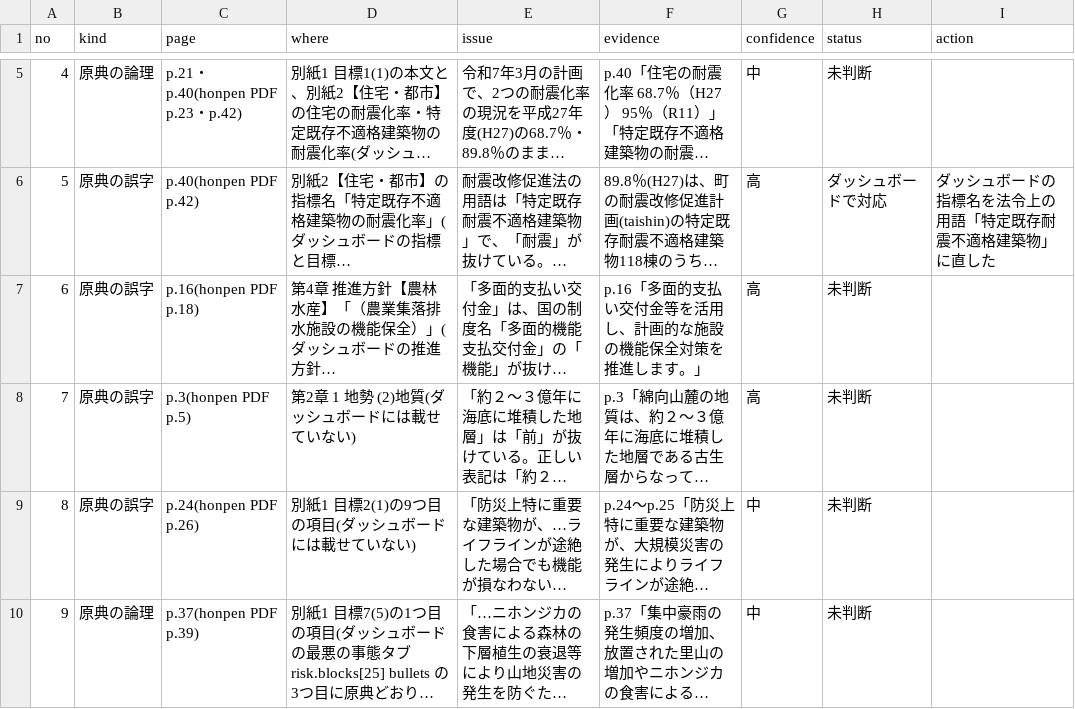
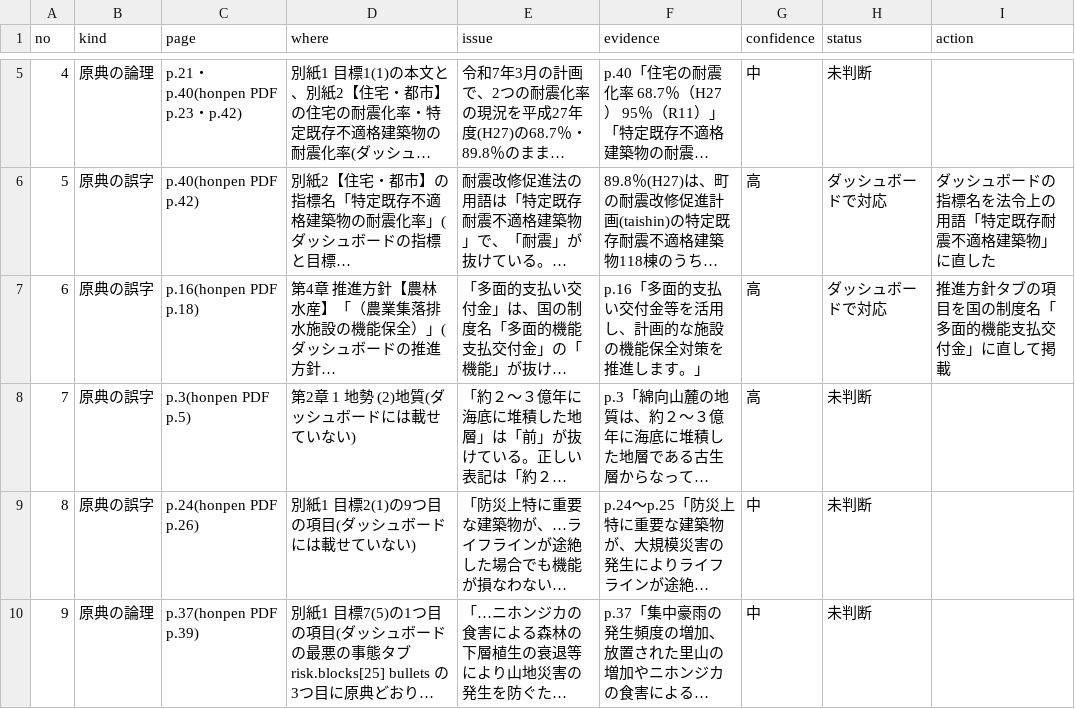
Before and after one commit to kken78/shiga-hino-plans, a TSV file: data/source_issues/kyojin.tsv, drawn as a sheet; only a part is shown, gaps mark what is left out; long unchanged cells end in …; the diff names each change by its address in the sheet, - before the commit and + after, or states it on an @@ line.

```diff
--- a/data/source_issues/kyojin.tsv
+++ b/data/source_issues/kyojin.tsv
-H7 (status): 未判断
+H7 (status): ダッシュボードで対応
-I7 (action): (empty)
+I7 (action): 推進方針タブの項目を国の制度名「多面的機能支払交付金」に直して掲載
```
Also changed, not shown: 2 other files.
